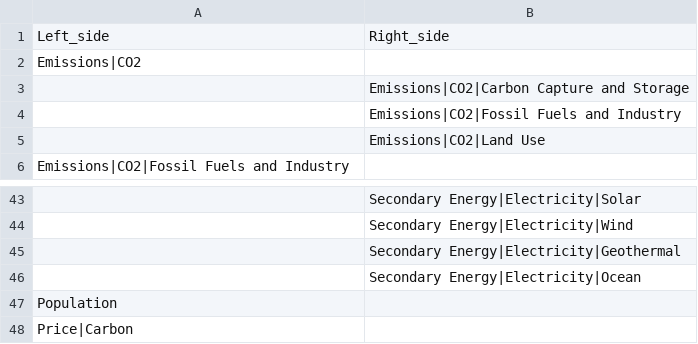
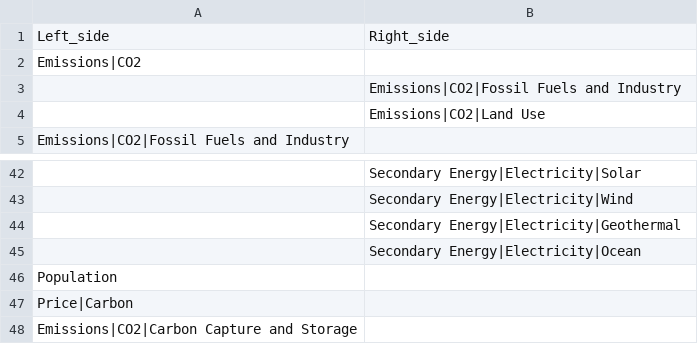
Before and after one commit to UTokyo-mip/mipplot, a CSV file: data-raw/ar5_db_rule_table_v09-wo_id.csv, drawn as a sheet; only a part is shown, gaps mark what is left out; removed rows and columns are numbered as before the commit, all else as after; the diff names each change by its address in the sheet, - before the commit and + after, or states it on an @@ line.

Commit message:
Added updated files of rule table
Rule table without id had wrong disaggregation of some rules.

```diff
--- a/data-raw/ar5_db_rule_table_v09-wo_id.csv
+++ b/data-raw/ar5_db_rule_table_v09-wo_id.csv
-row 3:  | Emissions|CO2|Carbon Capture and Storage
+row 48: Emissions|CO2|Carbon Capture and Storage
```
Also changed, not shown: 1 other file.
